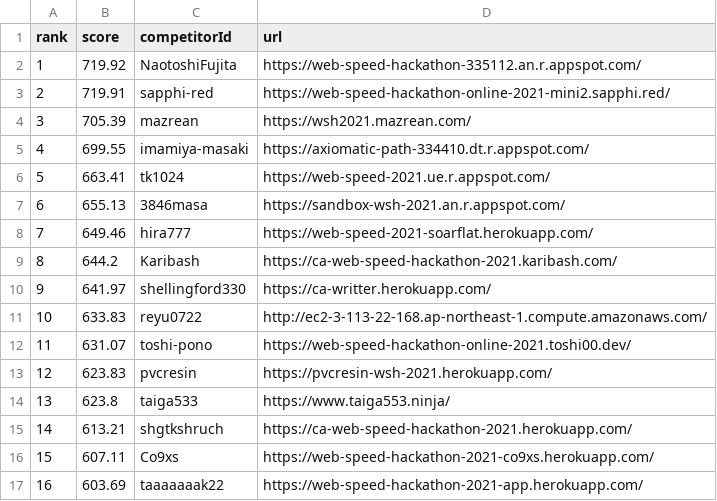
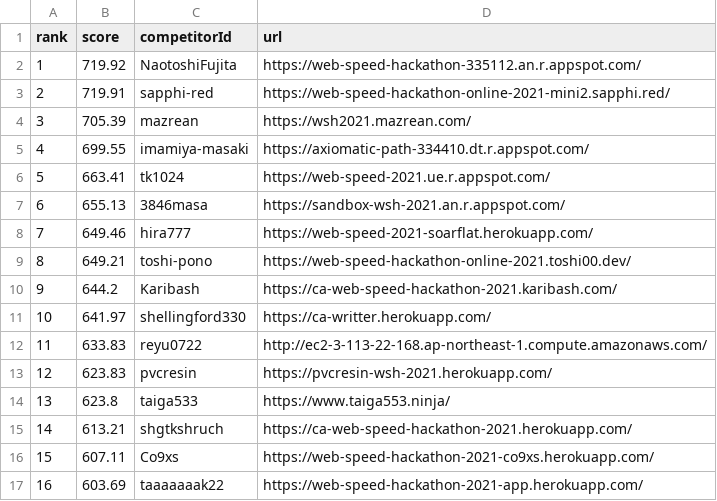
Before and after one commit to CyberAgentHack/web-speed-hackathon-2021-leaderboard, a CSV file: score.csv, drawn as a sheet; only a part is shown; removed rows and columns are numbered as before the commit, all else as after; the diff names each change by its address in the sheet, - before the commit and + after, or states it on an @@ line.

```diff
--- a/score.csv
+++ b/score.csv
+row 9: 8 | 649.21 | toshi-pono | https://web-speed-hackathon-online-2021.toshi00.dev/
@@ column A (rank) renumbered between rows 10 and 12 @@
-row 12: 11 | 631.07 | toshi-pono | https://web-speed-hackathon-online-2021.toshi00.dev/
```
Also changed, not shown: 1 other file.
